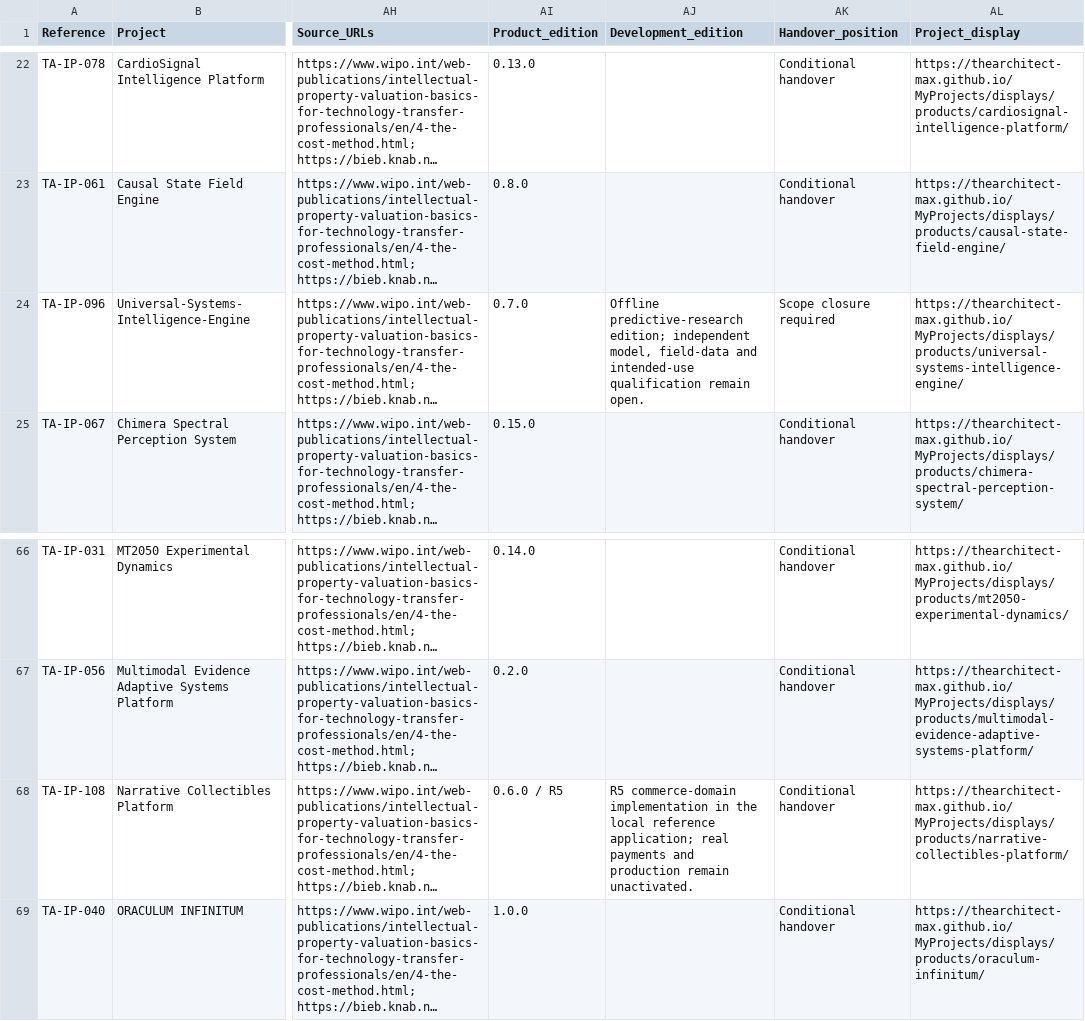
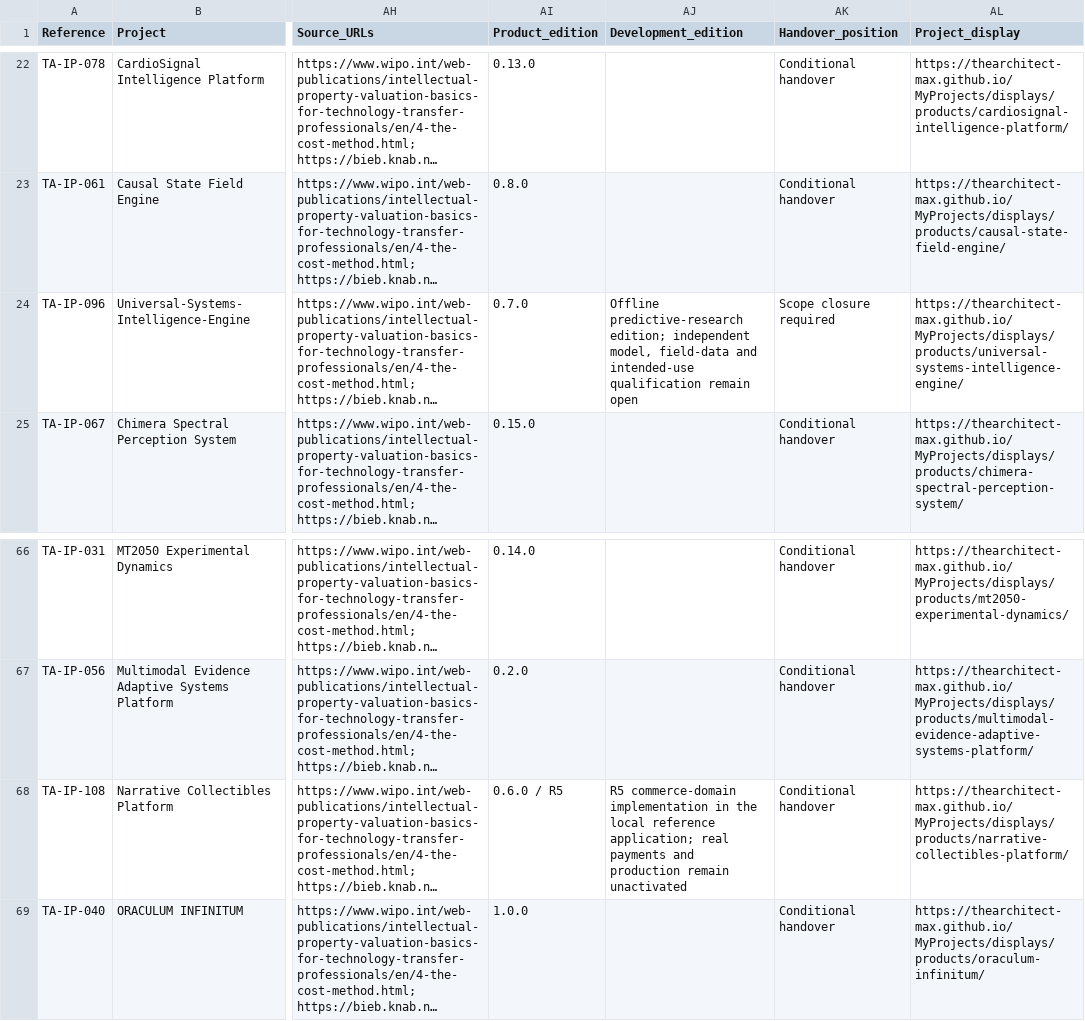
Before and after one commit to TheArchitect-max/Projects-Displays, a CSV file: catalogue.csv, drawn as a sheet; only a part is shown, gaps mark what is left out; long unchanged cells end in …; the diff names each change by its address in the sheet, - before the commit and + after, or states it on an @@ line.

Commit message:
Complete current qualification descriptions in USIE and NCP buyer information

```diff
--- a/catalogue.csv
+++ b/catalogue.csv
-AJ24 (Development_edition): …qualification remain open.
+AJ24 (Development_edition): …qualification remain open
-AJ68 (Development_edition): …production remain unactivated.
+AJ68 (Development_edition): …production remain unactivated
```
Also changed, not shown: 8 other files.
